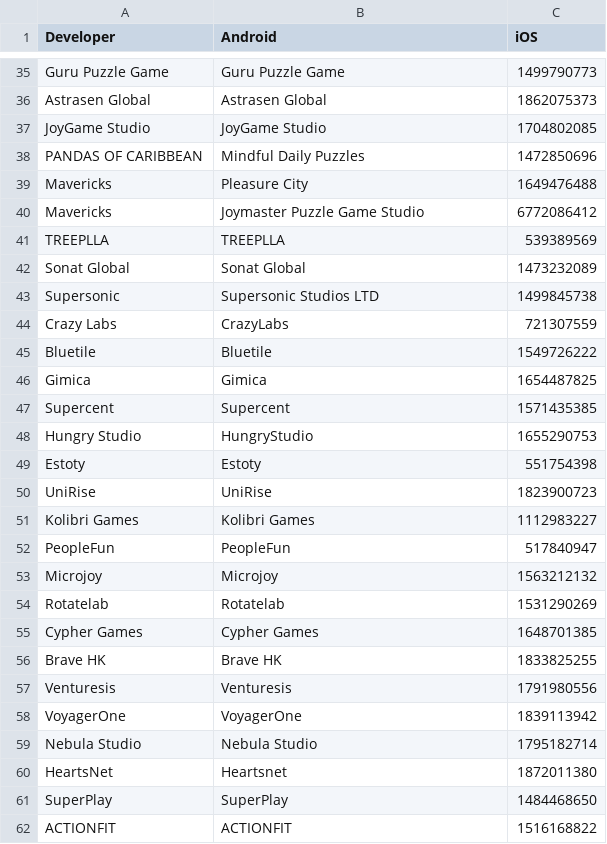
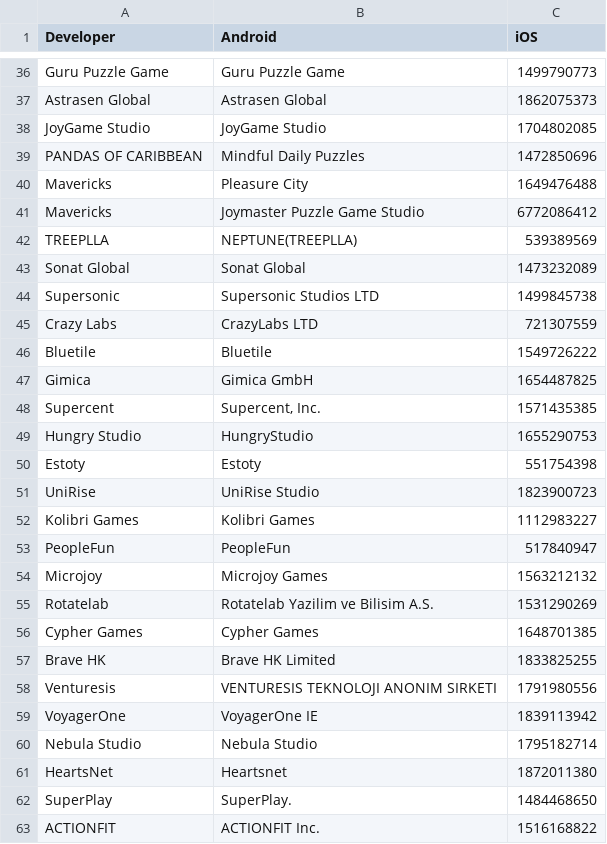
Before and after one commit to Sven0920/competitor-tracker, a CSV file: targets.csv, drawn as a sheet; only a part is shown, gaps mark what is left out; the diff covers the shown part only.

```diff
--- a/targets.csv
+++ b/targets.csv
@@ -40,19 +41,19 @@ Mavericks,Pleasure City,1649476488
 Mavericks,Joymaster Puzzle Game Studio,6772086412
-TREEPLLA,TREEPLLA,539389569
+TREEPLLA,NEPTUNE(TREEPLLA),539389569
 Sonat Global,Sonat Global,1473232089
 Supersonic,Supersonic Studios LTD,1499845738
-Crazy Labs,CrazyLabs,721307559
+Crazy Labs,CrazyLabs LTD,721307559
 Bluetile,Bluetile,1549726222
-Gimica,Gimica,1654487825
-Supercent,Supercent,1571435385
+Gimica,Gimica GmbH,1654487825
+Supercent,"Supercent, Inc.",1571435385
 Hungry Studio,HungryStudio,1655290753
 Estoty,Estoty,551754398
-UniRise,UniRise,1823900723
+UniRise,UniRise Studio,1823900723
 Kolibri Games,Kolibri Games,1112983227
 PeopleFun,PeopleFun,517840947
-Microjoy,Microjoy,1563212132
-Rotatelab,Rotatelab,1531290269
+Microjoy,Microjoy Games,1563212132
+Rotatelab,Rotatelab Yazilim ve Bilisim A.S.,1531290269
 Cypher Games,Cypher Games,1648701385
-Brave HK,Brave HK,1833825255
-Venturesis,Venturesis,1791980556
-VoyagerOne,VoyagerOne,1839113942
+Brave HK,Brave HK Limited,1833825255
+Venturesis,VENTURESIS TEKNOLOJI ANONIM SIRKETI,1791980556
+VoyagerOne,VoyagerOne IE,1839113942
@@ -60,3 +61,3 @@ Nebula Studio,Nebula Studio,1795182714
 HeartsNet,Heartsnet,1872011380
-SuperPlay,SuperPlay,1484468650
-ACTIONFIT,ACTIONFIT,1516168822
+SuperPlay,SuperPlay.,1484468650
+ACTIONFIT,ACTIONFIT Inc.,1516168822
```
Also changed, not shown: 1 added row and 5 edited cells elsewhere in this file, 2 other files.
